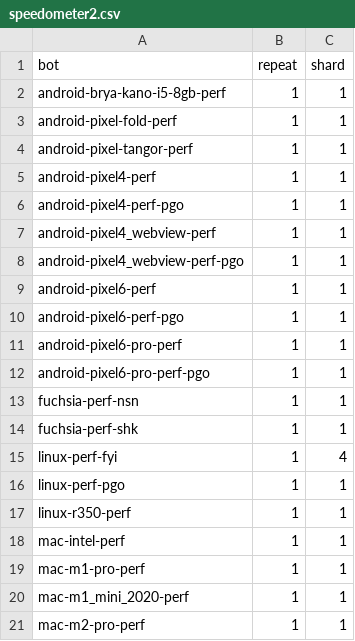
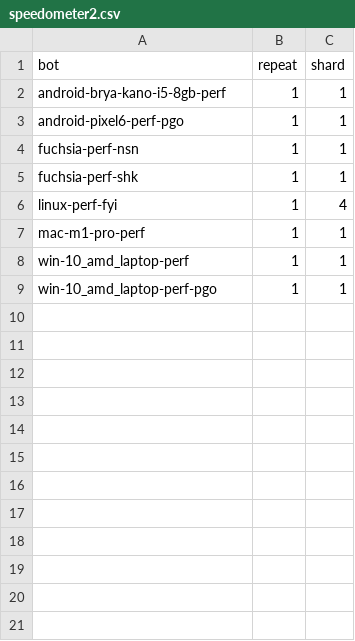
Before and after one commit to chromium-full-mirror/chromium_src_tools_perf, a CSV file: core/schedule/speedometer2.csv, drawn as a sheet; only a part is shown; the shorter side is filled out with more unchanged rows; the diff covers the shown part only; the diff names each change by its address in the sheet, - before the commit and + after, or states it on an @@ line.

Commit message:
[perf] Update csv schedule files
Regenerate schedule files to the latest bot configs.

Bug: 482952915
Change-Id: I8053221e0ebabb1b4a5fc53cdbe821291742e57b
Reviewed-on: https://chromium-review.googlesource.com/c/chromium/src/+/7604533
Commit-Queue: Camillo Bruni <cbruni@chromium.org>
Auto-Submit: Camillo Bruni <cbruni@chromium.org>
Commit-Queue: John Chen <johnchen@chromium.org>
Reviewed-by: John Chen <johnchen@chromium.org>
Cr-Commit-Position: refs/heads/main@{#1589575}
NOKEYCHECK=True
GitOrigin-RevId: bbdebf6ea6bc8b21f5265786a6d85e756a025b13

```diff
--- a/core/schedule/speedometer2.csv
+++ b/core/schedule/speedometer2.csv
-row 3: android-pixel-fold-perf | 1 | 1
-row 4: android-pixel-tangor-perf | 1 | 1
-row 5: android-pixel4-perf | 1 | 1
-row 6: android-pixel4-perf-pgo | 1 | 1
-row 7: android-pixel4_webview-perf | 1 | 1
-row 8: android-pixel4_webview-perf-pgo | 1 | 1
-row 9: android-pixel6-perf | 1 | 1
-row 11: android-pixel6-pro-perf | 1 | 1
-row 12: android-pixel6-pro-perf-pgo | 1 | 1
-row 16: linux-perf-pgo | 1 | 1
-row 17: linux-r350-perf | 1 | 1
-row 18: mac-intel-perf | 1 | 1
-row 20: mac-m1_mini_2020-perf | 1 | 1
-row 21: mac-m2-pro-perf | 1 | 1
```
Also changed, not shown: 8 removed rows elsewhere in this file.
